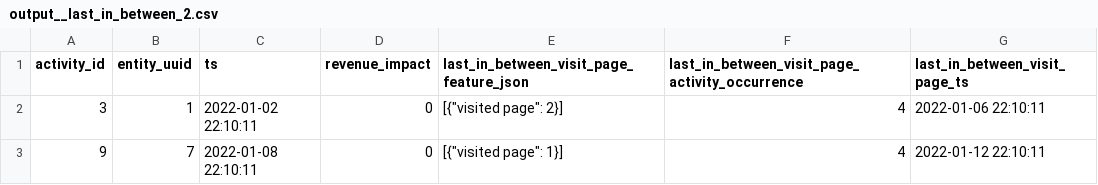
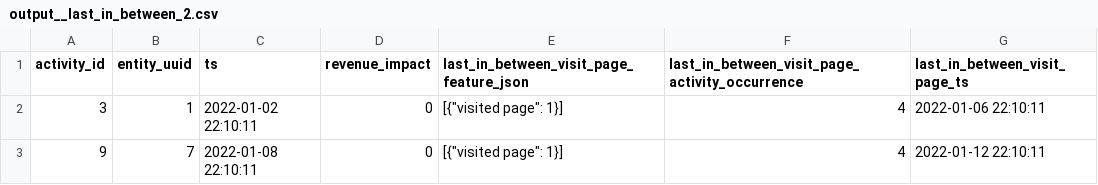
Before and after one commit to tnightengale/dbt-activity-schema, a CSV file: integration_tests/seeds/last_in_between/output/output__last_in_between_2.csv, drawn as a sheet.

```diff
--- a/integration_tests/seeds/last_in_between/output/output__last_in_between_2.csv
+++ b/integration_tests/seeds/last_in_between/output/output__last_in_between_2.csv
@@ -1,3 +1,3 @@
 activity_id,entity_uuid,ts,revenue_impact,last_in_between_visit_page_feature_json,last_in_between_visit_page_activity_occurrence,last_in_between_visit_page_ts
-3,1,2022-01-02 22:10:11,0,"[{""visited page"": 2}]",4,2022-01-06 22:10:11
+3,1,2022-01-02 22:10:11,0,"[{""visited page"": 1}]",4,2022-01-06 22:10:11
 9,7,2022-01-08 22:10:11,0,"[{""visited page"": 1}]",4,2022-01-12 22:10:11
```
Also changed, not shown: integration_tests/seeds/first_after/output/output__first_after_2.csv, 4 other files.
